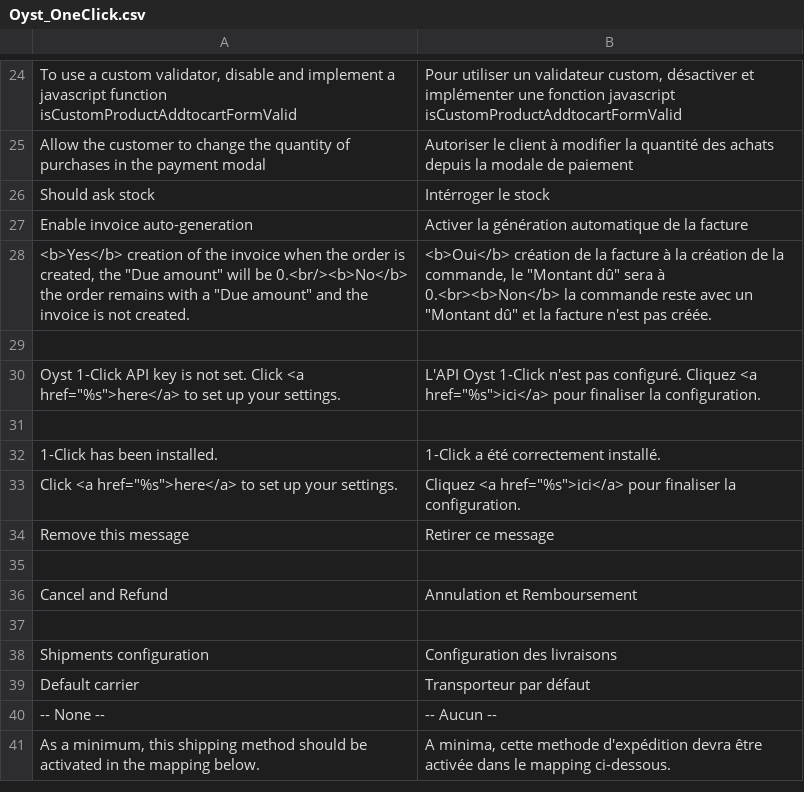
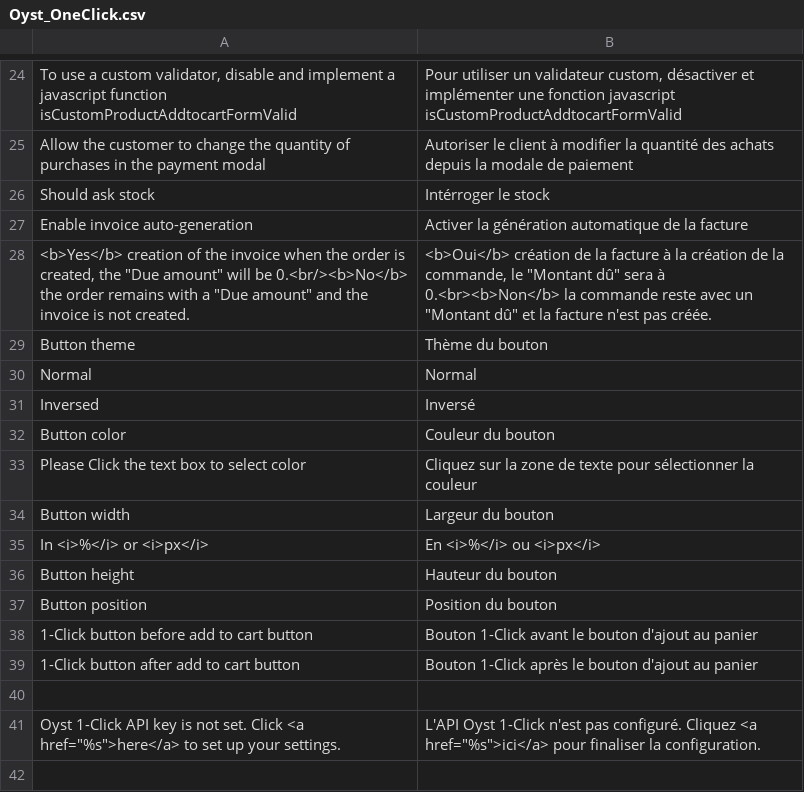
Before and after one commit to oystparis/oyst-1click-magento, a CSV file: app/locale/fr_FR/Oyst_OneClick.csv, drawn as a sheet; only a part is shown, gaps mark what is left out; the shorter side is filled out with more unchanged rows; the diff names each change by its address in the sheet, - before the commit and + after, or states it on an @@ line.

Commit message:
Custom button (#161)

```diff
--- a/app/locale/fr_FR/Oyst_OneClick.csv
+++ b/app/locale/fr_FR/Oyst_OneClick.csv
+row 29: Button theme | Thème du bouton
+row 30: Normal | Normal
+row 31: Inversed | Inversé
+row 32: Button color | Couleur du bouton
+row 33: Please Click the text box to select color | Cliquez sur la zone de texte pour sélectionner la couleur
+row 34: Button width | Largeur du bouton
+row 35: In <i>%</i> or <i>px</i> | En <i>%</i> ou <i>px</i>
+row 36: Button height | Hauteur du bouton
+row 37: Button position | Position du bouton
+row 38: 1-Click button before add to cart button | Bouton 1-Click avant le bouton d'ajout au panier
+row 39: 1-Click button after add to cart button | Bouton 1-Click après le bouton d'ajout au panier
```
Also changed, not shown: app/locale/en_US/Oyst_OneClick.csv, 9 other files.
